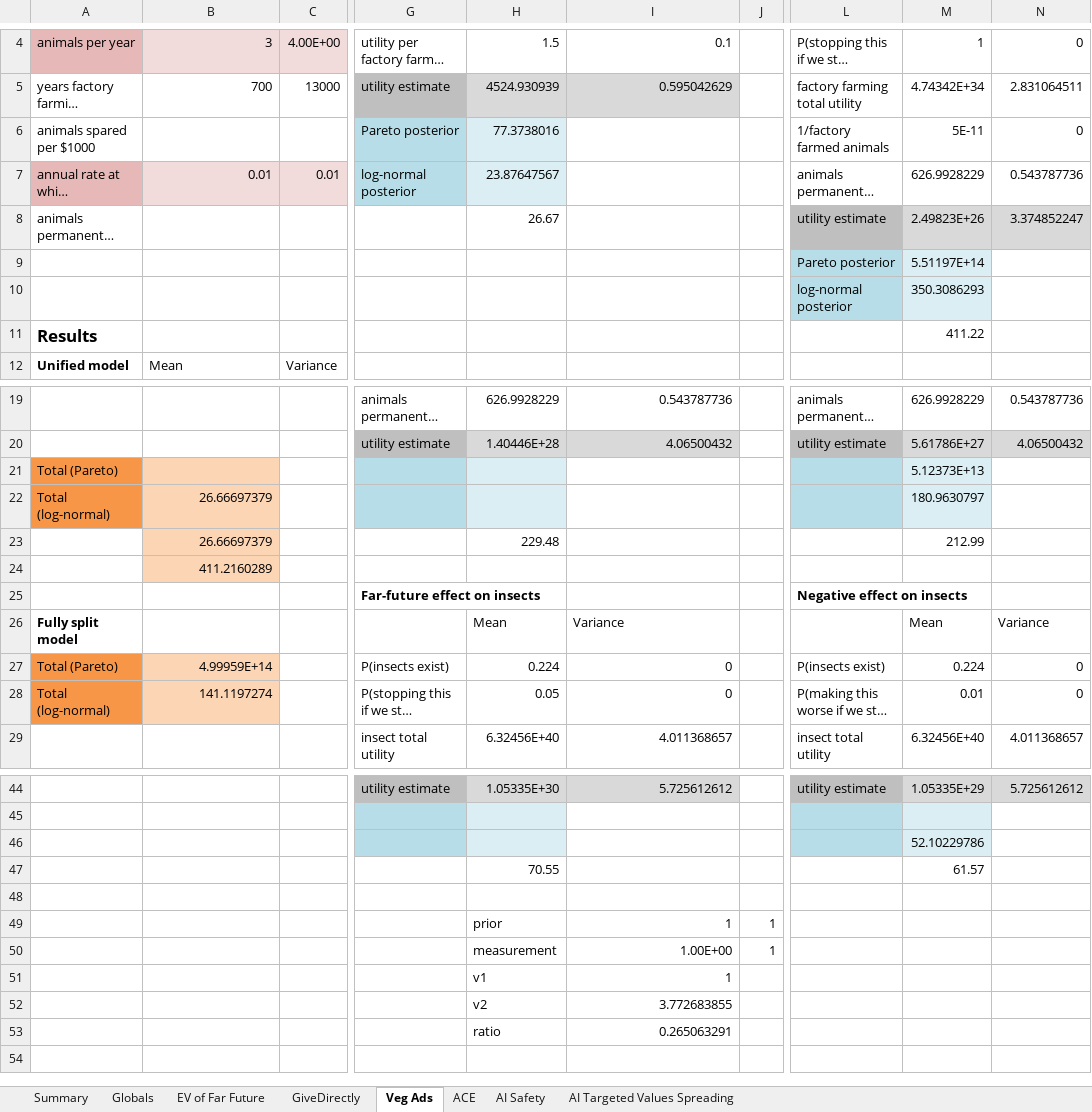
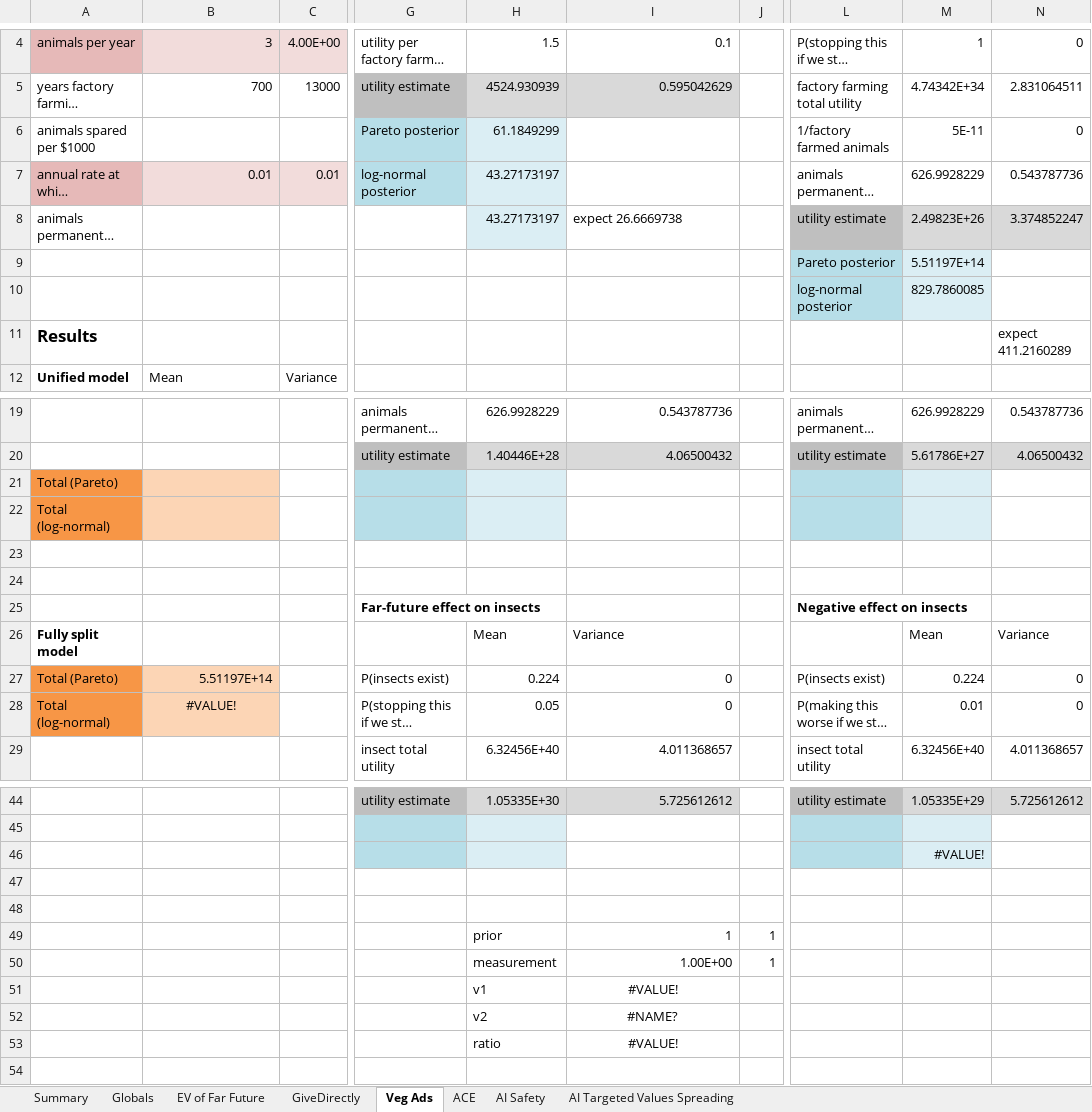
Before and after one commit to michaeldickens/Intervention-Quantitative-Model, an Excel workbook: InterventionEV.xlsm, sheet Veg Ads, drawn as a sheet; only a part is shown, gaps mark what is left out; long unchanged cells end in …; values as stored, in another font and other column widths than the file's, no borders; rows hold the shown columns only; the diff covers the shown part only; the diff names each change by its address in the sheet, - before the commit and + after, or states it on an @@ line.

```diff
--- a/InterventionEV.xlsm (sheet Veg Ads)
+++ b/InterventionEV.xlsm (sheet Veg Ads)
-H6: 77.3738016
+H6: 61.1849299
-H7: 23.87647567
+H7: 43.27173197
-H8: 26.67
+H8: 43.27173197
-H8 fill: none
+H8 fill: #DBEEF4
-I8: (empty)
+I8: expect 26.6669738
-M10: 350.3086293
+M10: 829.7860085
-M11: 411.22
+M11: (empty)
-N11: (empty)
+N11: expect 411.2160289
-M21: 5.12373E+13
+M21: (empty)
-B22: 26.66697379
+B22: (empty)
-M22: 180.9630797
+M22: (empty)
-row 23:  | 26.66697379 |  |  | 229.48 |  |  |  | 212.99
+row 23: (empty)
-B23:B24 fill: #FCD5B5
+B23:B24 fill: none
-B24: 411.2160289
+B24: (empty)
-B27: 4.99959E+14
+B27: 5.51197E+14
-B28: 141.1197274
+B28: #VALUE!
-B28 alignment: right
+B28 alignment: center
-M46: 52.10229786
+M46: #VALUE!
-row 47:  |  |  |  | 70.55 |  |  |  | 61.57
+row 47: (empty)
-I51: 1
+I51: #VALUE!
-I51:I53 alignment: right
+I51:I53 alignment: center
-I52: 3.772683855
+I52: #NAME?
-I53: 0.265063291
+I53: #VALUE!
```
Also changed, not shown: 2 edited cells elsewhere in this sheet, sheet Summary, sheet GiveDirectly, sheet AI Safety, sheet EV of Far Future, sheet ACE, sheet AI Targeted Values Spreading.
